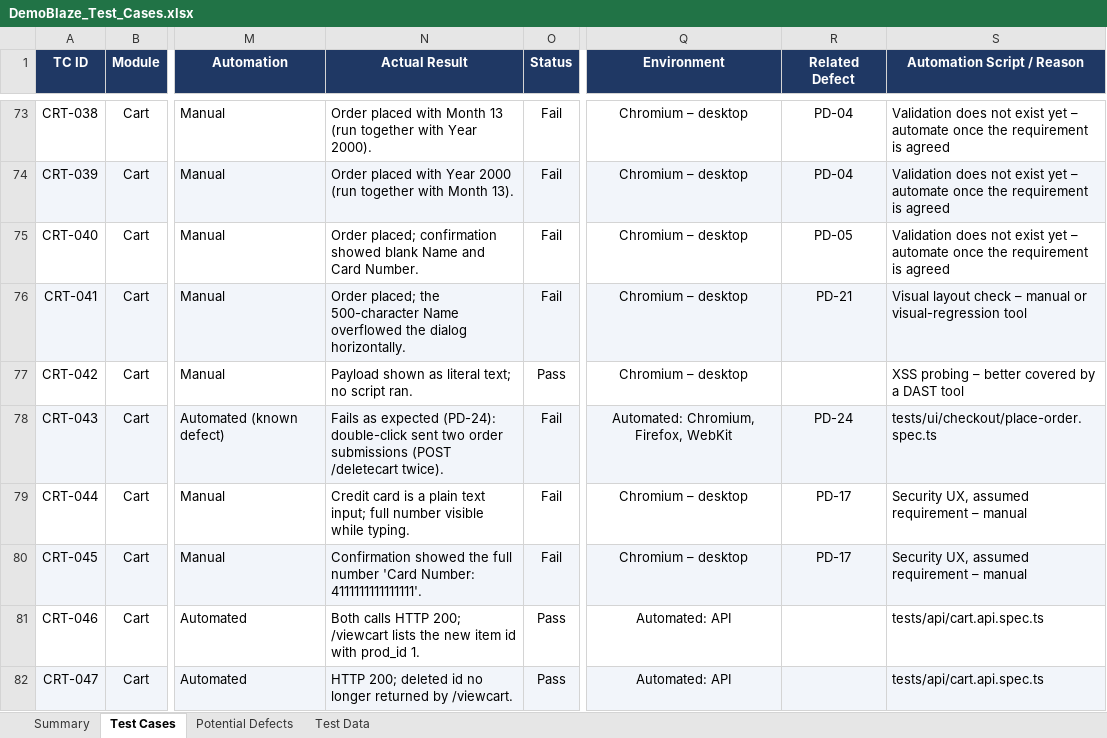
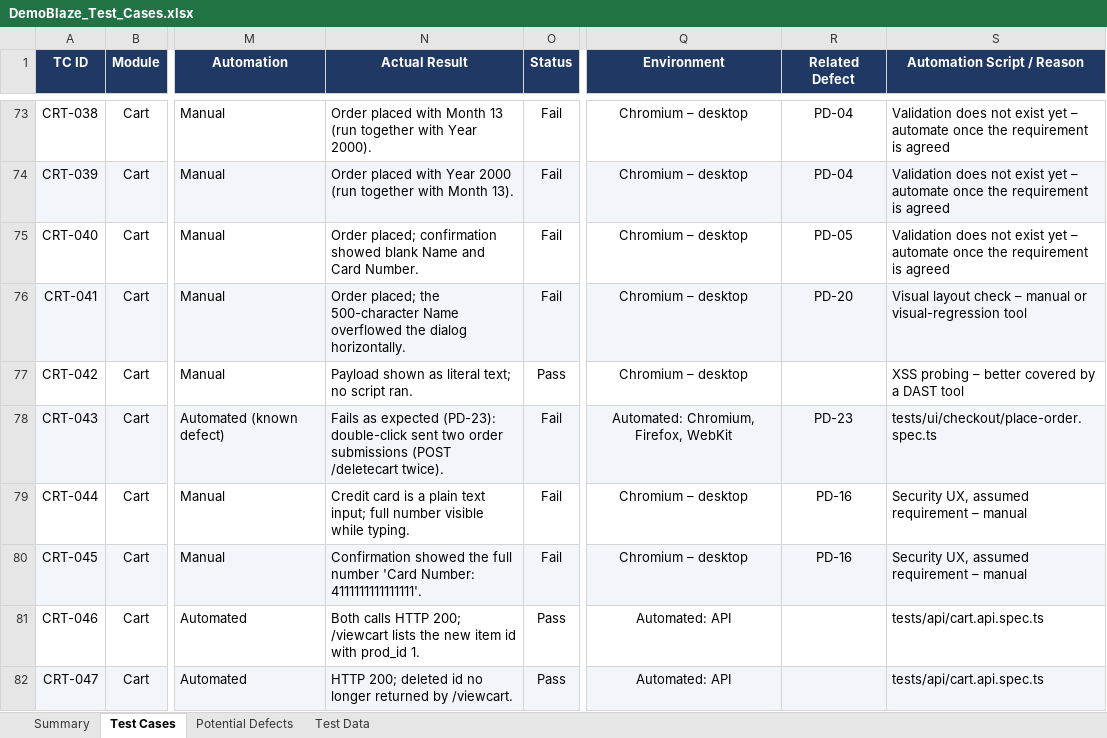
Before and after one commit to Wsyzzzz/demoblaze-playwright-e2e, an Excel workbook: docs/DemoBlaze_Test_Cases.xlsx, sheet Test Cases, drawn as a sheet; only a part is shown, gaps mark what is left out; values as stored, in another font and other column widths than the file's, no borders; charts and pictures and conditional formats not drawn; the diff covers the shown part only; the diff names each change by its address in the sheet, - before the commit and + after, or states it on an @@ line.

Commit message:
docs: renumber potential defects after withdrawing PD-14
PD-15..PD-28 become PD-14..PD-27 in the workbook, the defect register, the
@pd-xx test tags, code comments and the README.

```diff
--- a/docs/DemoBlaze_Test_Cases.xlsx (sheet Test Cases)
+++ b/docs/DemoBlaze_Test_Cases.xlsx (sheet Test Cases)
-R76 (Related Defect): PD-21
+R76 (Related Defect): PD-20
-N78 (Actual Result): …as expected (PD-24): double-click sent…
+N78 (Actual Result): …as expected (PD-23): double-click sent…
-R78 (Related Defect): PD-24
+R78 (Related Defect): PD-23
-R79:R80 (Related Defect): PD-17
+R79:R80 (Related Defect): PD-16
```
Also changed, not shown: 23 edited cells elsewhere in this sheet, sheet Potential Defects, 4 other files.
